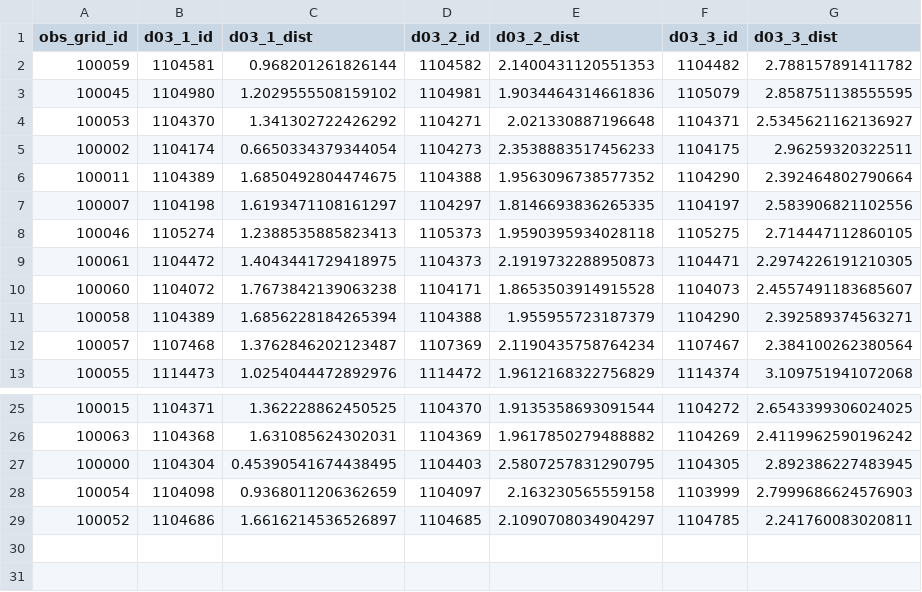
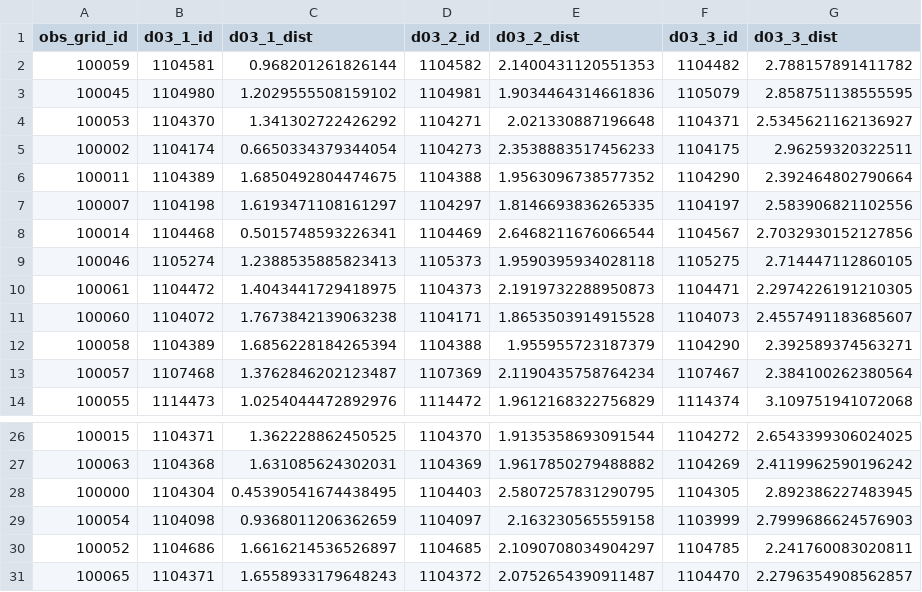
Before and after one commit to CUrW-SL/curw_sim_db_utils, a CSV file: grid_maps/obs_stations/rainfall/MDPA_obs_d03_stations_mapping.csv, drawn as a sheet; only a part is shown, gaps mark what is left out.

```diff
--- a/grid_maps/obs_stations/rainfall/MDPA_obs_d03_stations_mapping.csv
+++ b/grid_maps/obs_stations/rainfall/MDPA_obs_d03_stations_mapping.csv
@@ -7,2 +7,3 @@ obs_grid_id,d03_1_id,d03_1_dist,d03_2_id,d03_2_dist,d03_3_id,d03_3_dist
 100007,1104198,1.6193471108161297,1104297,1.8146693836265335,1104197,2.583906821102556
+100014,1104468,0.5015748593226341,1104469,2.6468211676066544,1104567,2.7032930152127856
 100046,1105274,1.2388535885823413,1105373,1.9590395934028118,1105275,2.714447112860105
@@ -29 +30,2 @@ obs_grid_id,d03_1_id,d03_1_dist,d03_2_id,d03_2_dist,d03_3_id,d03_3_dist
 100052,1104686,1.6616214536526897,1104685,2.1090708034904297,1104785,2.241760083020811
+100065,1104371,1.6558933179648243,1104372,2.0752654390911487,1104470,2.2796354908562857
```
Also changed, not shown: grid_maps/flo2d/MDPA_flo2d_250_obs_mapping.csv, grids/obs_stations/rainfall/curw_active_rainfall_obs_stations.csv, 1 other file.
